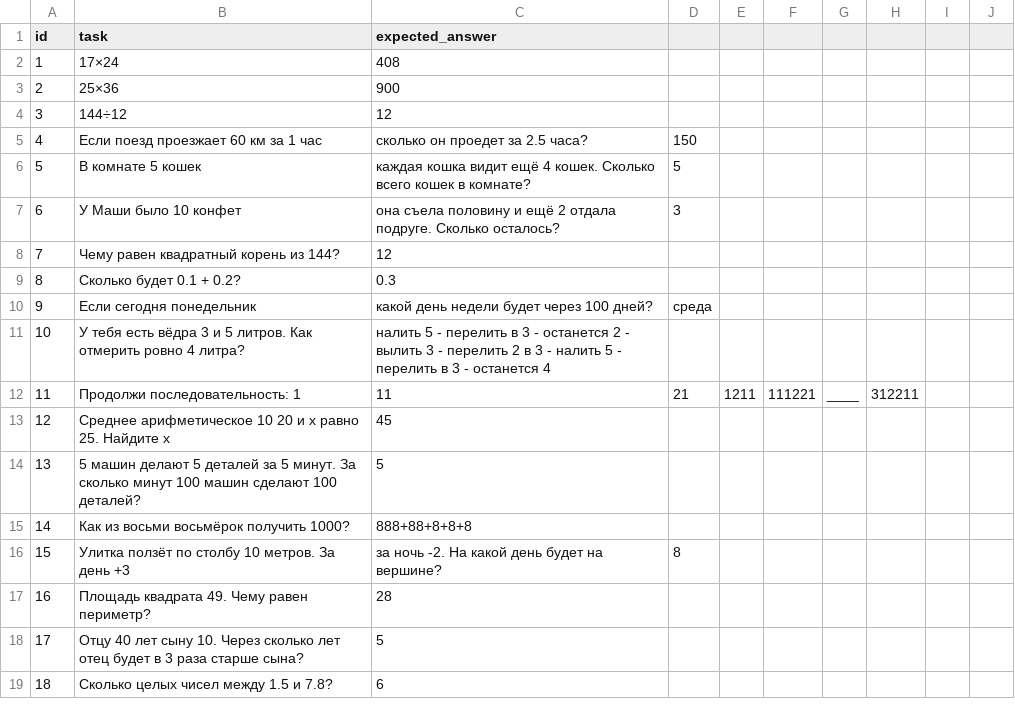
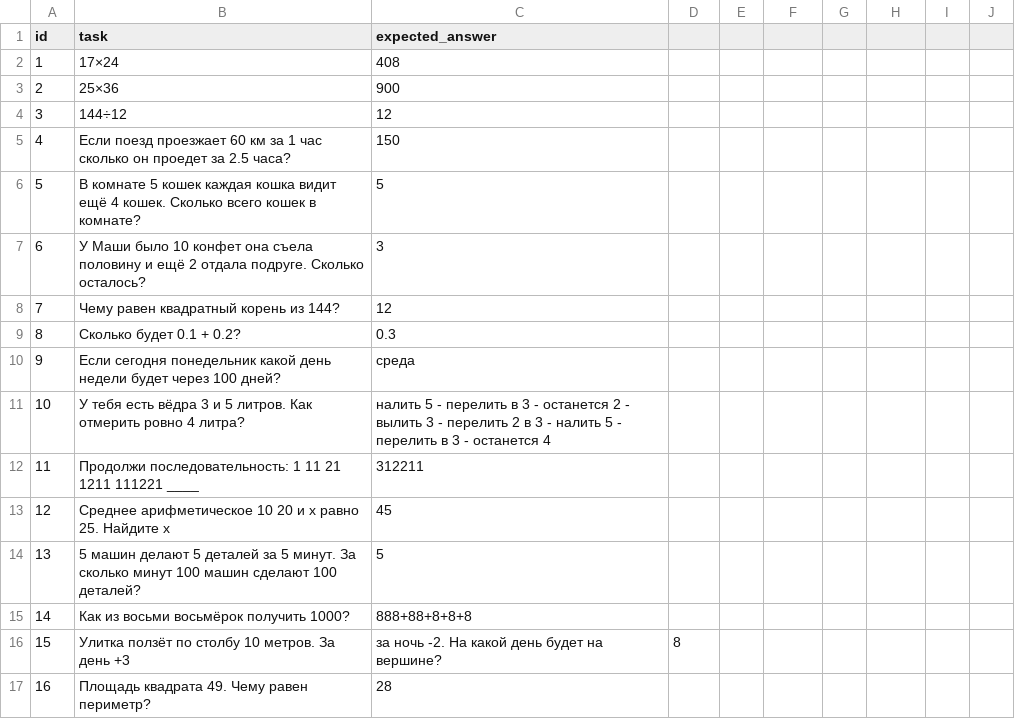
Before and after one commit to ValKuzm/Agent, a CSV file: data/tasks.csv, drawn as a sheet; only a part is shown; the shorter side is filled out with more unchanged rows; the diff covers the shown part only.

Commit message:
Fix formatting and punctuation in tasks.csv
Updated task descriptions for clarity and formatting.

```diff
--- a/data/tasks.csv
+++ b/data/tasks.csv
@@ -4,10 +4,10 @@ id,task,expected_answer
 3,144÷12,12
-4,Если поезд проезжает 60 км за 1 час, сколько он проедет за 2.5 часа?,150
-5,В комнате 5 кошек, каждая кошка видит ещё 4 кошек. Сколько всего кошек в комнате?,5
-6,У Маши было 10 конфет, она съела половину и ещё 2 отдала подруге. Сколько осталось?,3
+4,Если поезд проезжает 60 км за 1 час сколько он проедет за 2.5 часа?,150
+5,В комнате 5 кошек каждая кошка видит ещё 4 кошек. Сколько всего кошек в комнате?,5
+6,У Маши было 10 конфет она съела половину и ещё 2 отдала подруге. Сколько осталось?,3
 7,Чему равен квадратный корень из 144?,12
 8,Сколько будет 0.1 + 0.2?,0.3
-9,Если сегодня понедельник, какой день недели будет через 100 дней?,среда
+9,Если сегодня понедельник какой день недели будет через 100 дней?,среда
 10,У тебя есть вёдра 3 и 5 литров. Как отмерить ровно 4 литра?,налить 5 - перелить в 3 - останется 2 - вылить 3 - перелить 2 в 3 - налить 5 - перелить в 3 - останется 4
-11,Продолжи последовательность: 1, 11, 21, 1211, 111221, ____,312211
+11,Продолжи последовательность: 1 11 21 1211 111221 ____,312211
 12, Среднее арифметическое 10 20 и x равно 25. Найдите x,45
```
Also changed, not shown: 29 edited cells elsewhere in this file.
